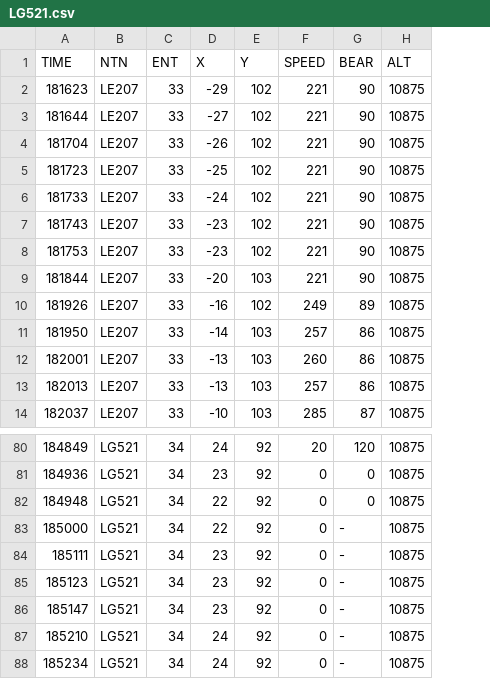
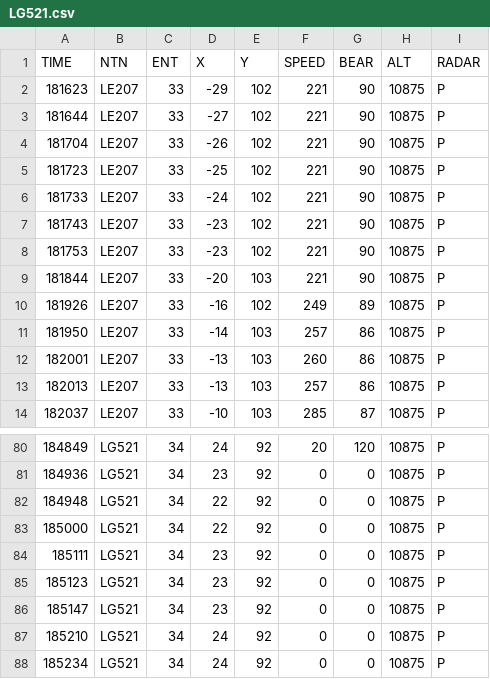
Before and after one commit to Vytek/radar2tacview, a CSV file: data/LG521.csv, drawn as a sheet; only a part is shown, gaps mark what is left out; the diff names each change by its address in the sheet, - before the commit and + after, or states it on an @@ line.

```diff
--- a/data/LG521.csv
+++ b/data/LG521.csv
+column I (RADAR), rows 2-14: all P; rows 80-88: all P
-G83:G88 (BEAR): -
+G83:G88 (BEAR): 0
```
Also changed, not shown: 6 other files.
